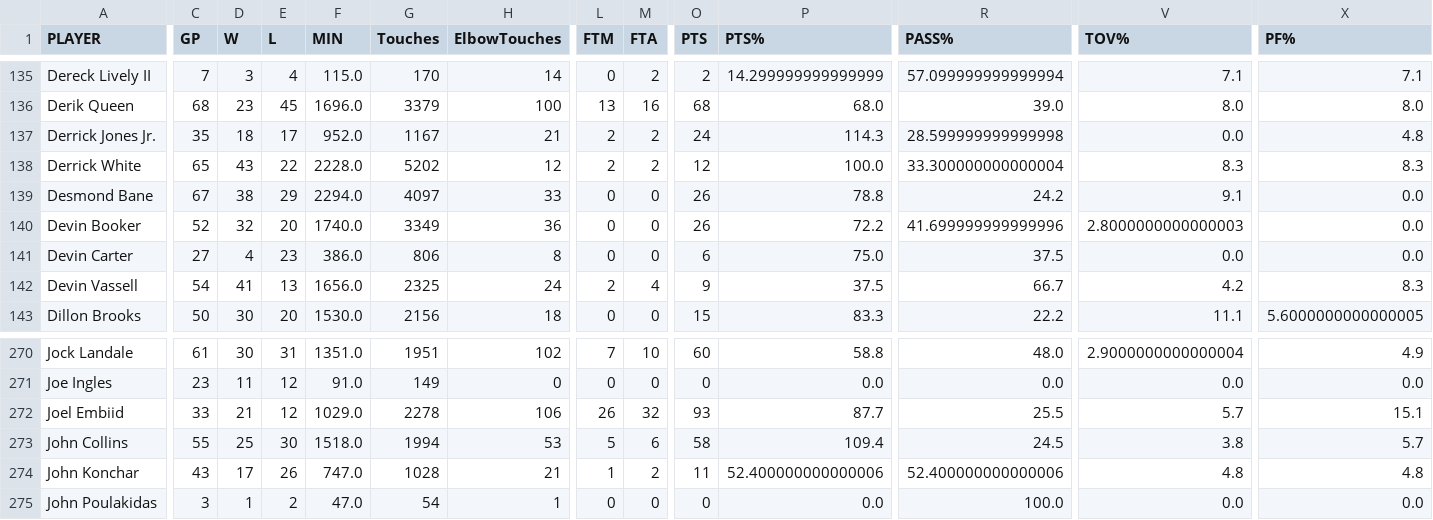
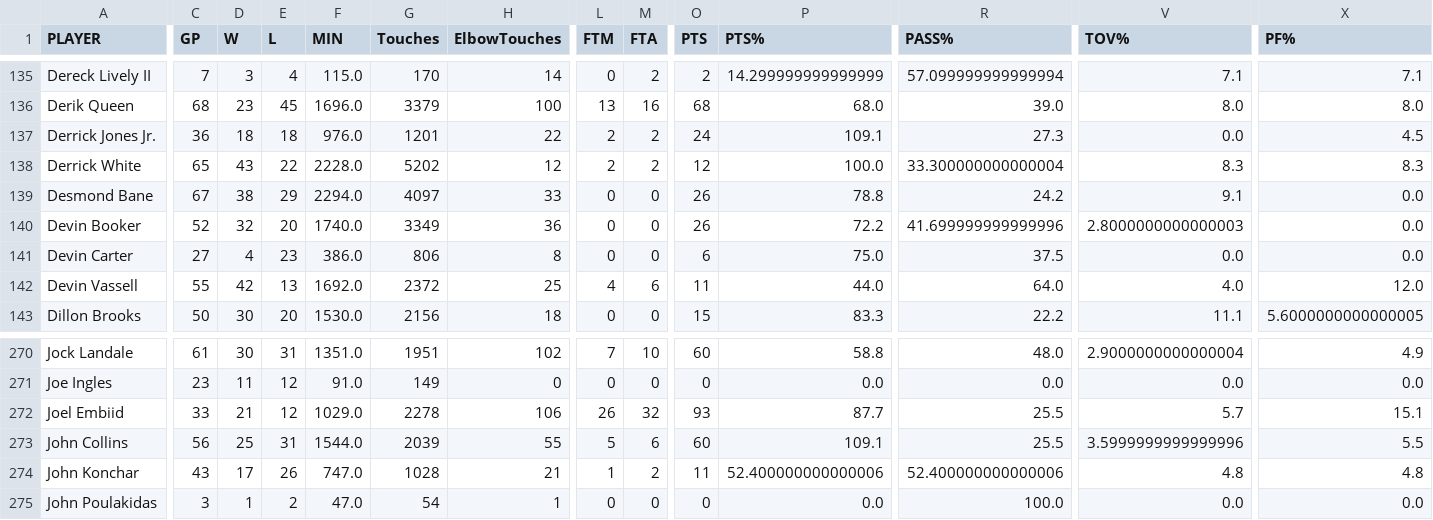
Before and after one commit to gabriel1200/site_Data, a CSV file: 2026/player_tracking/elbow.csv, drawn as a sheet; only a part is shown, gaps mark what is left out; the diff covers the shown part only; the diff names each change by its address in the sheet, - before the commit and + after, or states it on an @@ line.

```diff
--- a/2026/player_tracking/elbow.csv
+++ b/2026/player_tracking/elbow.csv
-C137 (GP): 35
+C137 (GP): 36
-E137 (L): 17
+E137 (L): 18
-F137 (MIN): 952.0
+F137 (MIN): 976.0
-G137 (Touches): 1167
+G137 (Touches): 1201
-H137 (ElbowTouches): 21
+H137 (ElbowTouches): 22
-P137 (PTS%): 114.3
+P137 (PTS%): 109.1
-R137 (PASS%): 28.599999999999998
+R137 (PASS%): 27.3
-X137 (PF%): 4.8
+X137 (PF%): 4.5
-C142 (GP): 54
+C142 (GP): 55
-D142 (W): 41
+D142 (W): 42
-F142 (MIN): 1656.0
+F142 (MIN): 1692.0
-G142 (Touches): 2325
+G142 (Touches): 2372
-H142 (ElbowTouches): 24
+H142 (ElbowTouches): 25
-L142 (FTM): 2
+L142 (FTM): 4
-M142 (FTA): 4
+M142 (FTA): 6
-O142 (PTS): 9
+O142 (PTS): 11
-P142 (PTS%): 37.5
+P142 (PTS%): 44.0
-R142 (PASS%): 66.7
+R142 (PASS%): 64.0
-V142 (TOV%): 4.2
+V142 (TOV%): 4.0
-X142 (PF%): 8.3
+X142 (PF%): 12.0
-C273 (GP): 55
+C273 (GP): 56
-E273 (L): 30
+E273 (L): 31
-F273 (MIN): 1518.0
+F273 (MIN): 1544.0
-G273 (Touches): 1994
+G273 (Touches): 2039
-H273 (ElbowTouches): 53
+H273 (ElbowTouches): 55
-O273 (PTS): 58
+O273 (PTS): 60
-P273 (PTS%): 109.4
+P273 (PTS%): 109.1
-R273 (PASS%): 24.5
+R273 (PASS%): 25.5
-V273 (TOV%): 3.8
+V273 (TOV%): 3.5999999999999996
-X273 (PF%): 5.7
+X273 (PF%): 5.5
```
Also changed, not shown: 152 edited cells elsewhere in this file, 2026/player_shooting/tight.csv, 2026/player_shooting/very_tight.csv, 23 other files.
